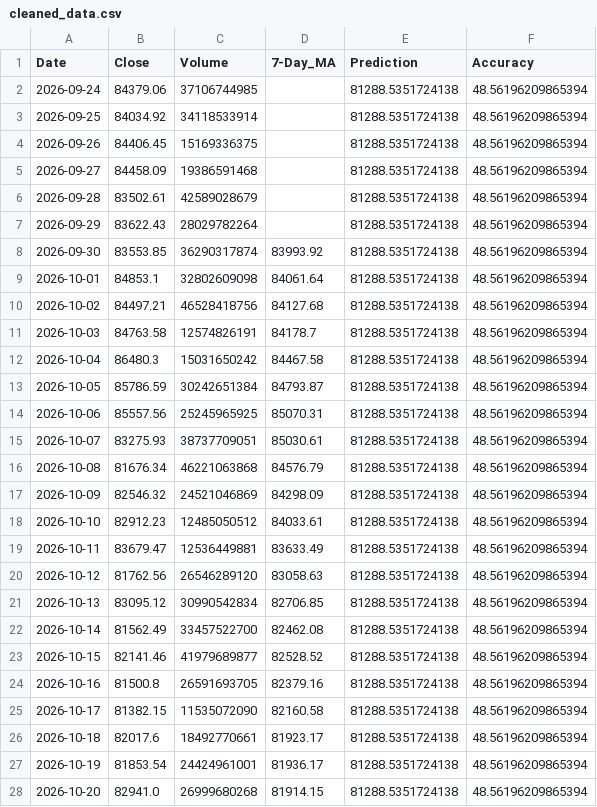
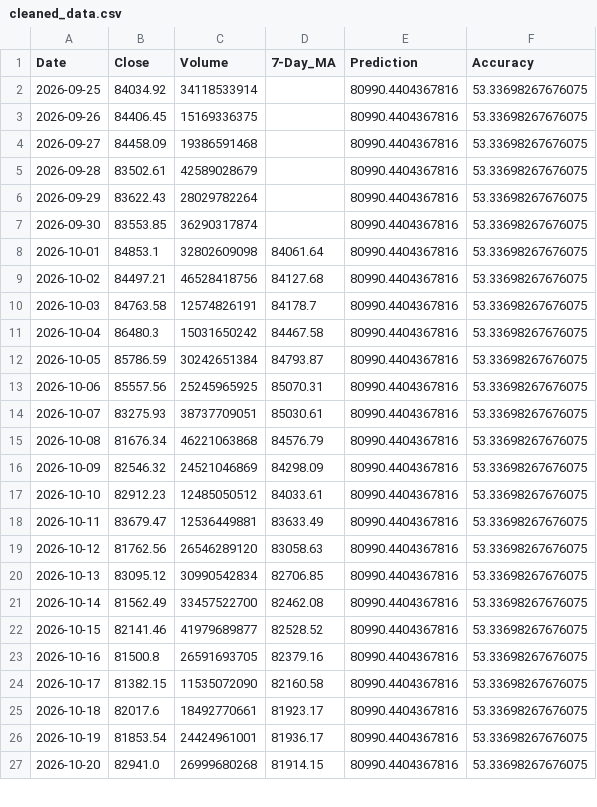
Before and after one commit to chiragvanve/automated-data-pipeline, a CSV file: data/cleaned_data.csv, drawn as a sheet; only a part is shown; the diff covers the shown part only.

```diff
--- a/data/cleaned_data.csv
+++ b/data/cleaned_data.csv
@@ -1,28 +1,27 @@
 Date,Close,Volume,7-Day_MA,Prediction,Accuracy
-2026-09-24,84379.06,37106744985,,81288.5351724138,48.56196209865394
-2026-09-25,84034.92,34118533914,,81288.5351724138,48.56196209865394
-2026-09-26,84406.45,15169336375,,81288.5351724138,48.56196209865394
-2026-09-27,84458.09,19386591468,,81288.5351724138,48.56196209865394
-2026-09-28,83502.61,42589028679,,81288.5351724138,48.56196209865394
-2026-09-29,83622.43,28029782264,,81288.5351724138,48.56196209865394
-2026-09-30,83553.85,36290317874,83993.92,81288.5351724138,48.56196209865394
-2026-10-01,84853.1,32802609098,84061.64,81288.5351724138,48.56196209865394
-2026-10-02,84497.21,46528418756,84127.68,81288.5351724138,48.56196209865394
-2026-10-03,84763.58,12574826191,84178.7,81288.5351724138,48.56196209865394
-2026-10-04,86480.3,15031650242,84467.58,81288.5351724138,48.56196209865394
-2026-10-05,85786.59,30242651384,84793.87,81288.5351724138,48.56196209865394
-2026-10-06,85557.56,25245965925,85070.31,81288.5351724138,48.56196209865394
-2026-10-07,83275.93,38737709051,85030.61,81288.5351724138,48.56196209865394
-2026-10-08,81676.34,46221063868,84576.79,81288.5351724138,48.56196209865394
-2026-10-09,82546.32,24521046869,84298.09,81288.5351724138,48.56196209865394
-2026-10-10,82912.23,12485050512,84033.61,81288.5351724138,48.56196209865394
-2026-10-11,83679.47,12536449881,83633.49,81288.5351724138,48.56196209865394
-2026-10-12,81762.56,26546289120,83058.63,81288.5351724138,48.56196209865394
-2026-10-13,83095.12,30990542834,82706.85,81288.5351724138,48.56196209865394
-2026-10-14,81562.49,33457522700,82462.08,81288.5351724138,48.56196209865394
-2026-10-15,82141.46,41979689877,82528.52,81288.5351724138,48.56196209865394
-2026-10-16,81500.8,26591693705,82379.16,81288.5351724138,48.56196209865394
-2026-10-17,81382.15,11535072090,82160.58,81288.5351724138,48.56196209865394
-2026-10-18,82017.6,18492770661,81923.17,81288.5351724138,48.56196209865394
-2026-10-19,81853.54,24424961001,81936.17,81288.5351724138,48.56196209865394
-2026-10-20,82941.0,26999680268,81914.15,81288.5351724138,48.56196209865394
+2026-09-25,84034.92,34118533914,,80990.4404367816,53.33698267676075
+2026-09-26,84406.45,15169336375,,80990.4404367816,53.33698267676075
+2026-09-27,84458.09,19386591468,,80990.4404367816,53.33698267676075
+2026-09-28,83502.61,42589028679,,80990.4404367816,53.33698267676075
+2026-09-29,83622.43,28029782264,,80990.4404367816,53.33698267676075
+2026-09-30,83553.85,36290317874,,80990.4404367816,53.33698267676075
+2026-10-01,84853.1,32802609098,84061.64,80990.4404367816,53.33698267676075
+2026-10-02,84497.21,46528418756,84127.68,80990.4404367816,53.33698267676075
+2026-10-03,84763.58,12574826191,84178.7,80990.4404367816,53.33698267676075
+2026-10-04,86480.3,15031650242,84467.58,80990.4404367816,53.33698267676075
+2026-10-05,85786.59,30242651384,84793.87,80990.4404367816,53.33698267676075
+2026-10-06,85557.56,25245965925,85070.31,80990.4404367816,53.33698267676075
+2026-10-07,83275.93,38737709051,85030.61,80990.4404367816,53.33698267676075
+2026-10-08,81676.34,46221063868,84576.79,80990.4404367816,53.33698267676075
+2026-10-09,82546.32,24521046869,84298.09,80990.4404367816,53.33698267676075
+2026-10-10,82912.23,12485050512,84033.61,80990.4404367816,53.33698267676075
+2026-10-11,83679.47,12536449881,83633.49,80990.4404367816,53.33698267676075
+2026-10-12,81762.56,26546289120,83058.63,80990.4404367816,53.33698267676075
+2026-10-13,83095.12,30990542834,82706.85,80990.4404367816,53.33698267676075
+2026-10-14,81562.49,33457522700,82462.08,80990.4404367816,53.33698267676075
+2026-10-15,82141.46,41979689877,82528.52,80990.4404367816,53.33698267676075
+2026-10-16,81500.8,26591693705,82379.16,80990.4404367816,53.33698267676075
+2026-10-17,81382.15,11535072090,82160.58,80990.4404367816,53.33698267676075
+2026-10-18,82017.6,18492770661,81923.17,80990.4404367816,53.33698267676075
+2026-10-19,81853.54,24424961001,81936.17,80990.4404367816,53.33698267676075
+2026-10-20,82941.0,26999680268,81914.15,80990.4404367816,53.33698267676075
```
Also changed, not shown: 1 added row and 11 edited cells elsewhere in this file.
